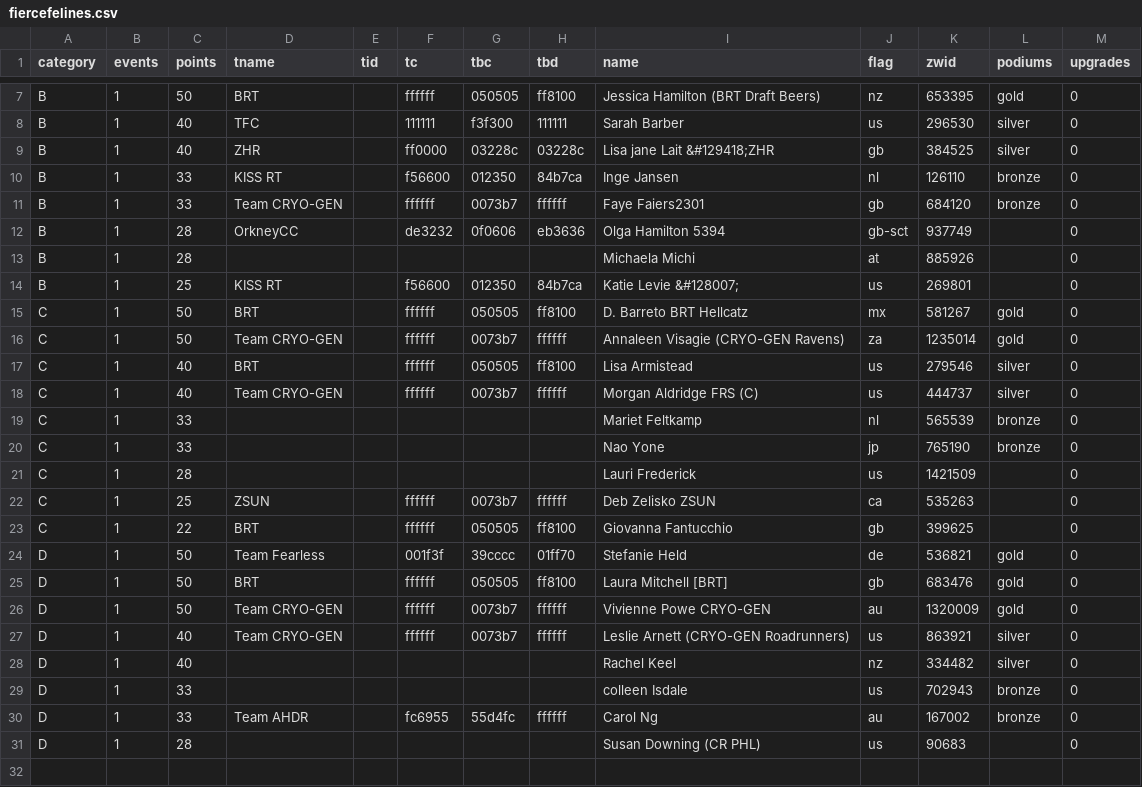
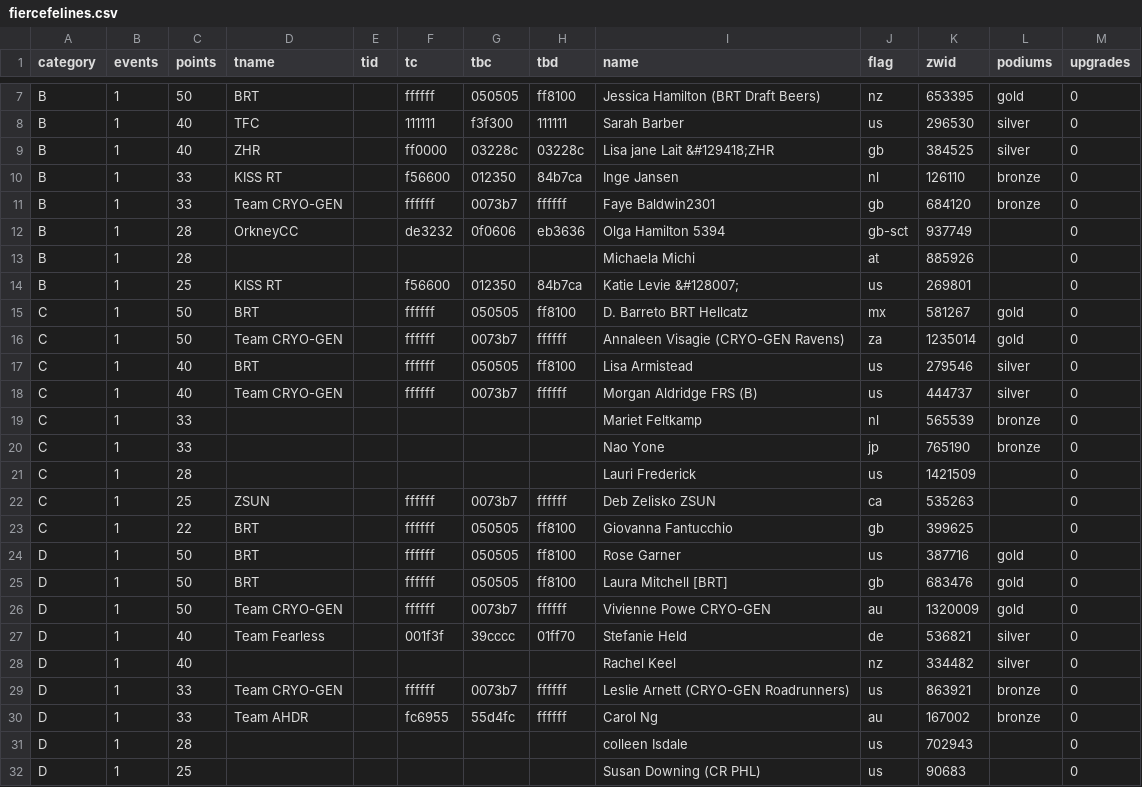
Before and after one commit to jessicah/boltrace.team, a CSV file: _data/fierce_felines/2019/series_1/fiercefelines.csv, drawn as a sheet; only a part is shown, gaps mark what is left out.

Commit message:
Update league tables

```diff
--- a/_data/fierce_felines/2019/series_1/fiercefelines.csv
+++ b/_data/fierce_felines/2019/series_1/fiercefelines.csv
@@ -10,3 +10,3 @@ B,1,40,ZHR,,ff0000,03228c,03228c,Lisa jane  Lait &#129418;ZHR,gb,384525,silver,0
 B,1,33,KISS RT,,f56600,012350,84b7ca,Inge Jansen,nl,126110,bronze,0
-B,1,33,Team CRYO-GEN,,ffffff,0073b7,ffffff,Faye Faiers2301,gb,684120,bronze,0
+B,1,33,Team CRYO-GEN,,ffffff,0073b7,ffffff,Faye Baldwin2301,gb,684120,bronze,0
 B,1,28,OrkneyCC,,de3232,0f0606,eb3636,Olga Hamilton 5394,gb-sct,937749,,0
@@ -17,3 +17,3 @@ C,1,50,Team CRYO-GEN,,ffffff,0073b7,ffffff,Annaleen Visagie (CRYO-GEN Ravens),za
 C,1,40,BRT,,ffffff,050505,ff8100,Lisa Armistead,us,279546,silver,0
-C,1,40,Team CRYO-GEN,,ffffff,0073b7,ffffff,Morgan Aldridge FRS (C),us,444737,silver,0
+C,1,40,Team CRYO-GEN,,ffffff,0073b7,ffffff,Morgan Aldridge FRS (B),us,444737,silver,0
 C,1,33,,,,,,Mariet Feltkamp,nl,565539,bronze,0
@@ -23,9 +23,10 @@ C,1,25,ZSUN,,ffffff,0073b7,ffffff,Deb Zelisko ZSUN,ca,535263,,0
 C,1,22,BRT,,ffffff,050505,ff8100,Giovanna Fantucchio,gb,399625,,0
-D,1,50,Team Fearless,,001f3f,39cccc,01ff70,Stefanie Held,de,536821,gold,0
+D,1,50,BRT,,ffffff,050505,ff8100,Rose Garner,us,387716,gold,0
 D,1,50,BRT,,ffffff,050505,ff8100,Laura Mitchell [BRT],gb,683476,gold,0
 D,1,50,Team CRYO-GEN,,ffffff,0073b7,ffffff,Vivienne Powe CRYO-GEN,au,1320009,gold,0
-D,1,40,Team CRYO-GEN,,ffffff,0073b7,ffffff,Leslie Arnett (CRYO-GEN Roadrunners),us,863921,silver,0
+D,1,40,Team Fearless,,001f3f,39cccc,01ff70,Stefanie Held,de,536821,silver,0
 D,1,40,,,,,,Rachel Keel,nz,334482,silver,0
-D,1,33,,,,,,colleen Isdale,us,702943,bronze,0
+D,1,33,Team CRYO-GEN,,ffffff,0073b7,ffffff,Leslie Arnett (CRYO-GEN Roadrunners),us,863921,bronze,0
 D,1,33,Team AHDR,,fc6955,55d4fc,ffffff,Carol Ng,au,167002,bronze,0
-D,1,28,,,,,,Susan Downing (CR PHL),us,90683,,0
+D,1,28,,,,,,colleen Isdale,us,702943,,0
+D,1,25,,,,,,Susan Downing (CR PHL),us,90683,,0
```
Also changed, not shown: _data/fierce_felines/2019/series_1/fiercefelinesteam.csv.
